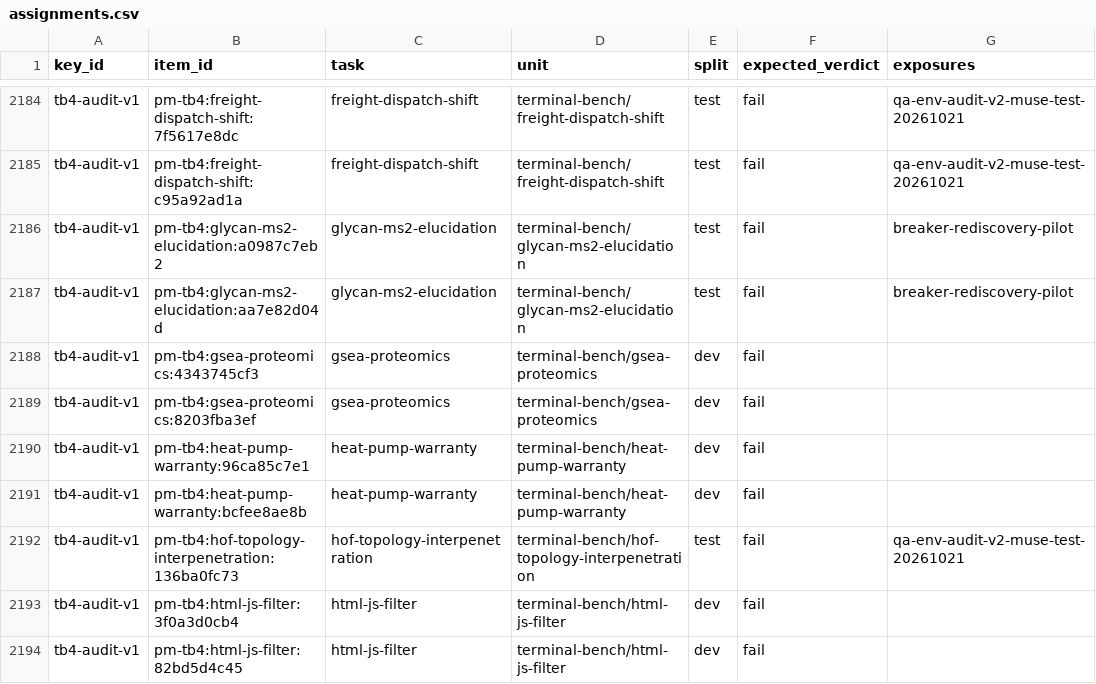
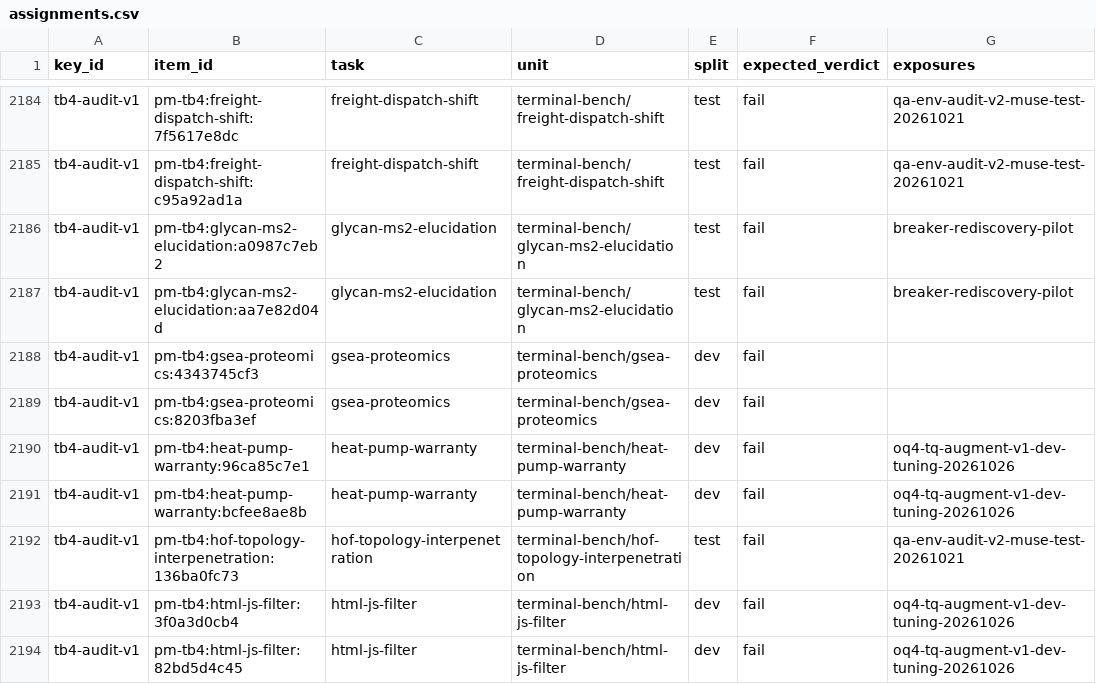
Before and after one commit to PeterMakhnatch/eval-lab, a CSV file: research/answer-keys/splits/assignments.csv, drawn as a sheet; only a part is shown, gaps mark what is left out; the diff covers the shown part only.

Commit message:
research: regenerate canonical OQ-4 exposure bookkeeping

```diff
--- a/research/answer-keys/splits/assignments.csv
+++ b/research/answer-keys/splits/assignments.csv
@@ -2189,6 +2189,6 @@ tb4-audit-v1,pm-tb4:gsea-proteomics:4343745cf3,gsea-proteomics,terminal-bench/gs
 tb4-audit-v1,pm-tb4:gsea-proteomics:8203fba3ef,gsea-proteomics,terminal-bench/gsea-proteomics,dev,fail,
-tb4-audit-v1,pm-tb4:heat-pump-warranty:96ca85c7e1,heat-pump-warranty,terminal-bench/heat-pump-warranty,dev,fail,
-tb4-audit-v1,pm-tb4:heat-pump-warranty:bcfee8ae8b,heat-pump-warranty,terminal-bench/heat-pump-warranty,dev,fail,
+tb4-audit-v1,pm-tb4:heat-pump-warranty:96ca85c7e1,heat-pump-warranty,terminal-bench/heat-pump-warranty,dev,fail,oq4-tq-augment-v1-dev-tuning-20261026
+tb4-audit-v1,pm-tb4:heat-pump-warranty:bcfee8ae8b,heat-pump-warranty,terminal-bench/heat-pump-warranty,dev,fail,oq4-tq-augment-v1-dev-tuning-20261026
 tb4-audit-v1,pm-tb4:hof-topology-interpenetration:136ba0fc73,hof-topology-interpenetration,terminal-bench/hof-topology-interpenetration,test,fail,qa-env-audit-v2-muse-test-20261021
-tb4-audit-v1,pm-tb4:html-js-filter:3f0a3d0cb4,html-js-filter,terminal-bench/html-js-filter,dev,fail,
-tb4-audit-v1,pm-tb4:html-js-filter:82bd5d4c45,html-js-filter,terminal-bench/html-js-filter,dev,fail,
+tb4-audit-v1,pm-tb4:html-js-filter:3f0a3d0cb4,html-js-filter,terminal-bench/html-js-filter,dev,fail,oq4-tq-augment-v1-dev-tuning-20261026
+tb4-audit-v1,pm-tb4:html-js-filter:82bd5d4c45,html-js-filter,terminal-bench/html-js-filter,dev,fail,oq4-tq-augment-v1-dev-tuning-20261026
```
Also changed, not shown: 71 edited cells elsewhere in this file, 4 other files.
